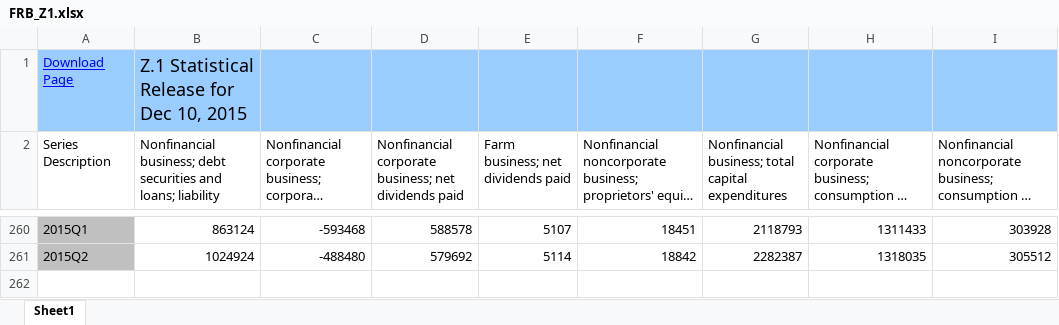
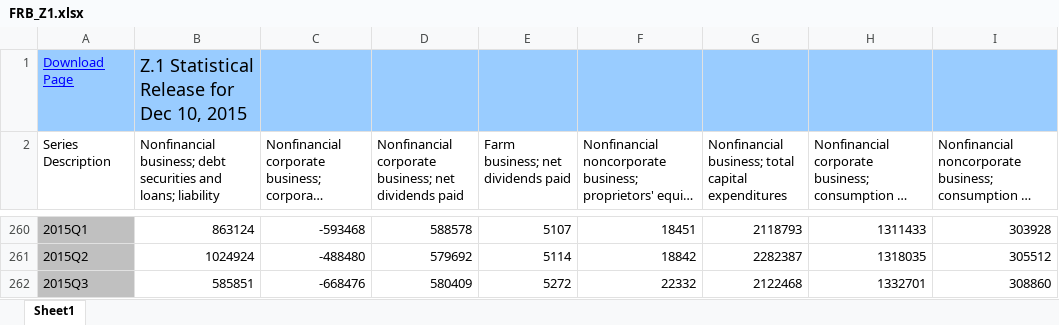
Before and after one commit to nkuhlen/replication-study-financial-macro, an Excel workbook: src/original_data/FRB_Z1.xlsx, sheet Sheet1, drawn as a sheet; only a part is shown, gaps mark what is left out; long unchanged cells end in …; values as stored, in another font and other column widths than the file's, no borders; the diff names each change by its address in the sheet, - before the commit and + after, or states it on an @@ line.

Commit message:
Updated data set ffa.

```diff
--- a/src/original_data/FRB_Z1.xlsx (sheet Sheet1)
+++ b/src/original_data/FRB_Z1.xlsx (sheet Sheet1)
+row 262: 2015Q3 | 585851 | -668476 | 580409 | 5272 | 22332 | 2122468 | 1332701 | 308860
```
